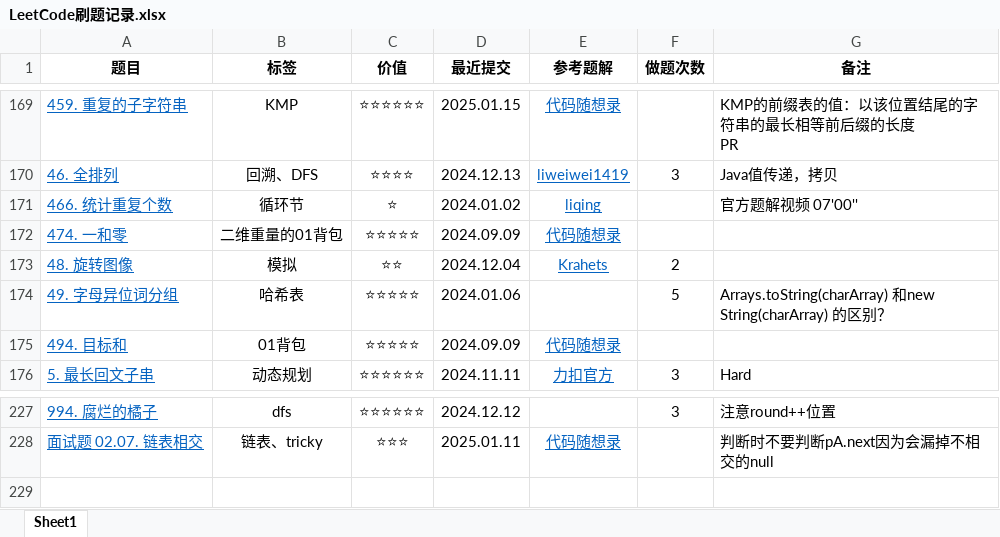
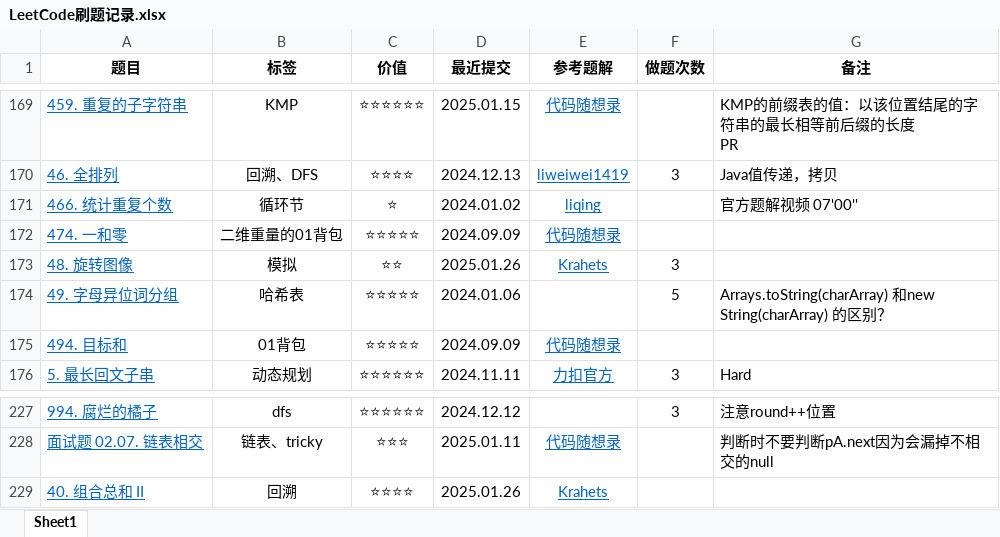
Before and after one commit to curforever/LeetCode, an Excel workbook: LeetCode刷题记录.xlsx, sheet Sheet1, drawn as a sheet; only a part is shown, gaps mark what is left out; values as stored, in another font and other column widths than the file's, no borders; table styles not drawn; the diff names each change by its address in the sheet, - before the commit and + after, or states it on an @@ line.

Commit message:
2025.01.26 每日一题 Hot100

```diff
--- a/LeetCode刷题记录.xlsx (sheet Sheet1)
+++ b/LeetCode刷题记录.xlsx (sheet Sheet1)
-D173 (最近提交): 2024.12.04
+D173 (最近提交): 2025.01.26
-F173 (做题次数): 2
+F173 (做题次数): 3
+row 229: 40. 组合总和 II | 回溯 | ⭐⭐⭐⭐ | 2025.01.26 | Krahets
```
